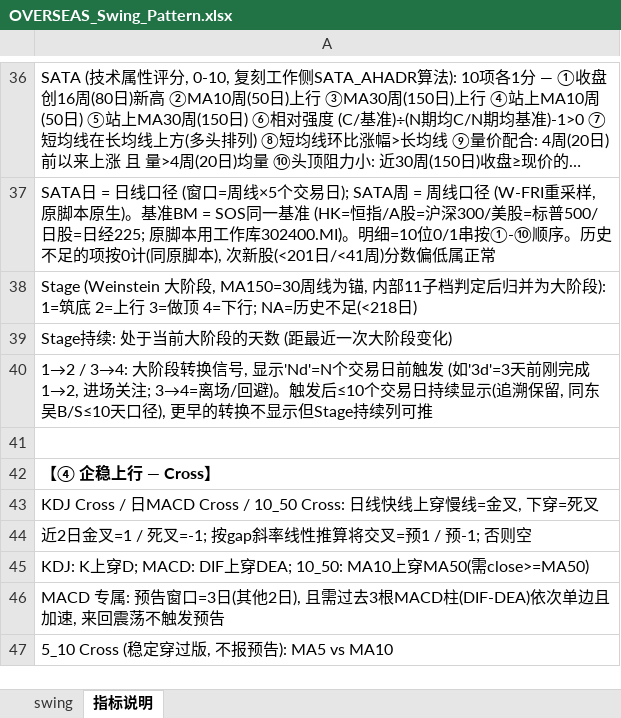
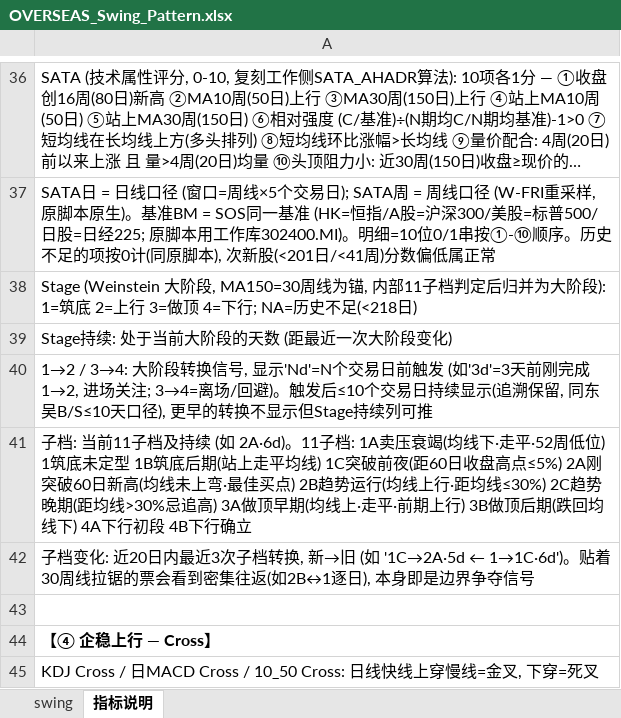
Before and after one commit to jibom/swing-pattern, an Excel workbook: OVERSEAS_Swing_Pattern.xlsx, sheet 指标说明, drawn as a sheet; only a part is shown, gaps mark what is left out; the shorter side is filled out with more unchanged rows; long unchanged cells end in …; values as stored, in another font and other column widths than the file's, no borders; the diff names each change by its address in the sheet, - before the commit and + after, or states it on an @@ line.

```diff
--- a/OVERSEAS_Swing_Pattern.xlsx (sheet 指标说明)
+++ b/OVERSEAS_Swing_Pattern.xlsx (sheet 指标说明)
+row 41: 子档: 当前11子档及持续 (如 2A·6d)。11子档: 1A卖压衰竭(均线下·走平·52周低位) 1筑底未定型 1B筑底后期(站上走平均线) 1C突破前夜(距60日收盘高点≤5%) 2A刚突破60日新高(均线未上弯·最佳买点) 2B趋势运行(均线上行·距均线≤30%) 2C趋势晚期(距均线>30%忌追高) 3A做顶早期(均线上·走平·前期上行) 3B做顶后期(跌回均线下) 4A下行初段 4B下行确立
+row 42: 子档变化: 近20日内最近3次子档转换, 新→旧 (如 '1C→2A·5d ← 1→1C·6d')。贴着30周线拉锯的票会看到密集往返(如2B↔1逐日), 本身即是边界争夺信号
```
Also changed, not shown: sheet swing, 1 other file.
